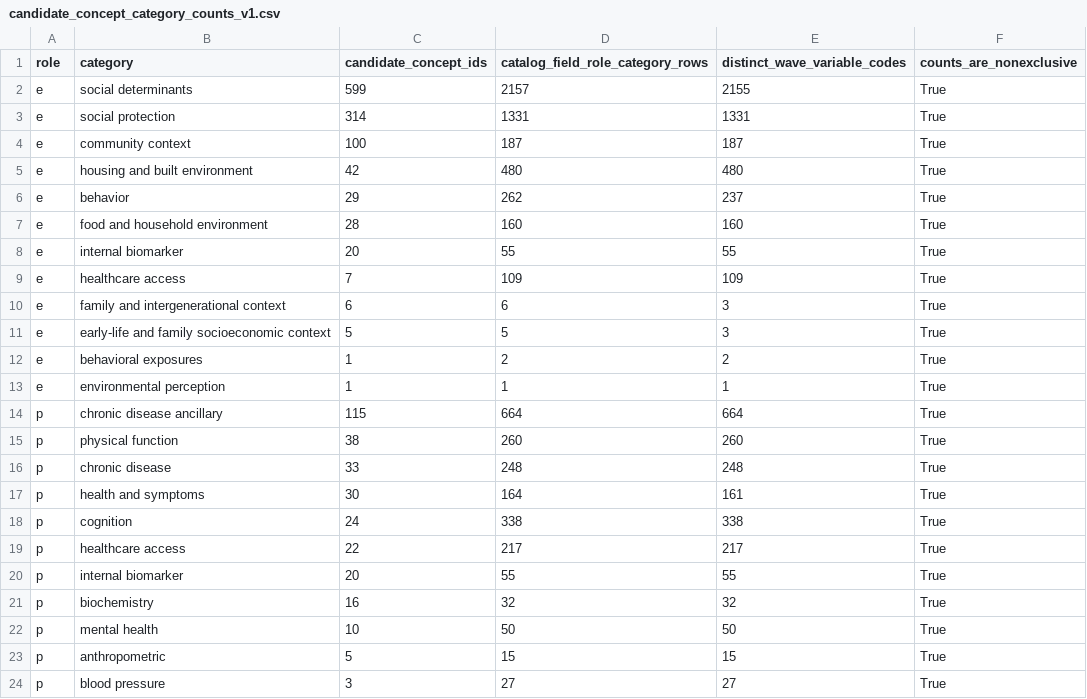
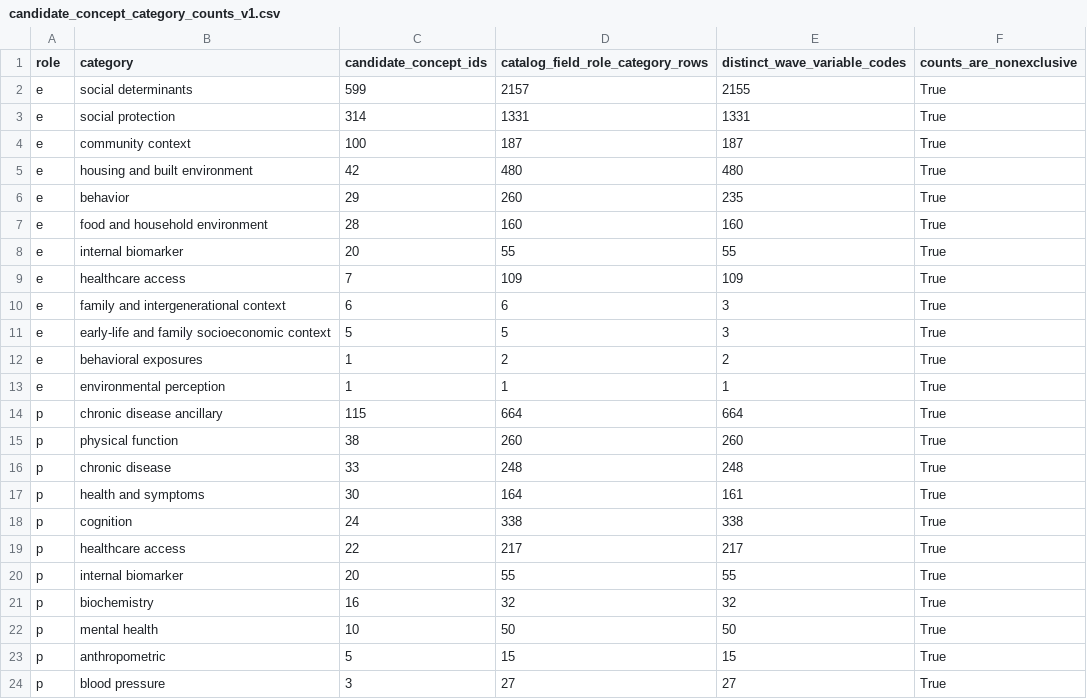
Before and after one commit to calebchu40-gif/charls-exwas-atlas, a CSV file: audit/candidate_concept_category_counts_v1.csv, drawn as a sheet.

```diff
--- a/audit/candidate_concept_category_counts_v1.csv
+++ b/audit/candidate_concept_category_counts_v1.csv
@@ -5,3 +5,3 @@ e,community context,100,187,187,True
 e,housing and built environment,42,480,480,True
-e,behavior,29,262,237,True
+e,behavior,29,260,235,True
 e,food and household environment,28,160,160,True
```
Also changed, not shown: audit/behavior_exposure_variable_mapping_v1.csv, audit/catalog_role_override_review_v1.csv, 28 other files.
